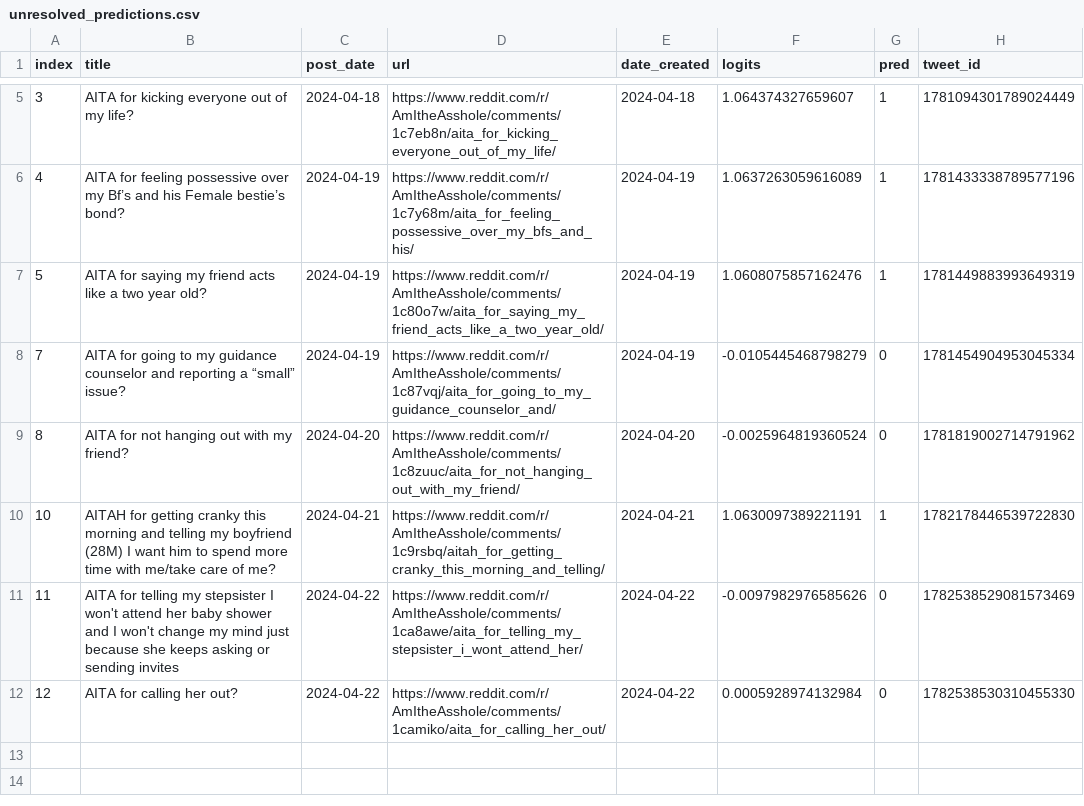
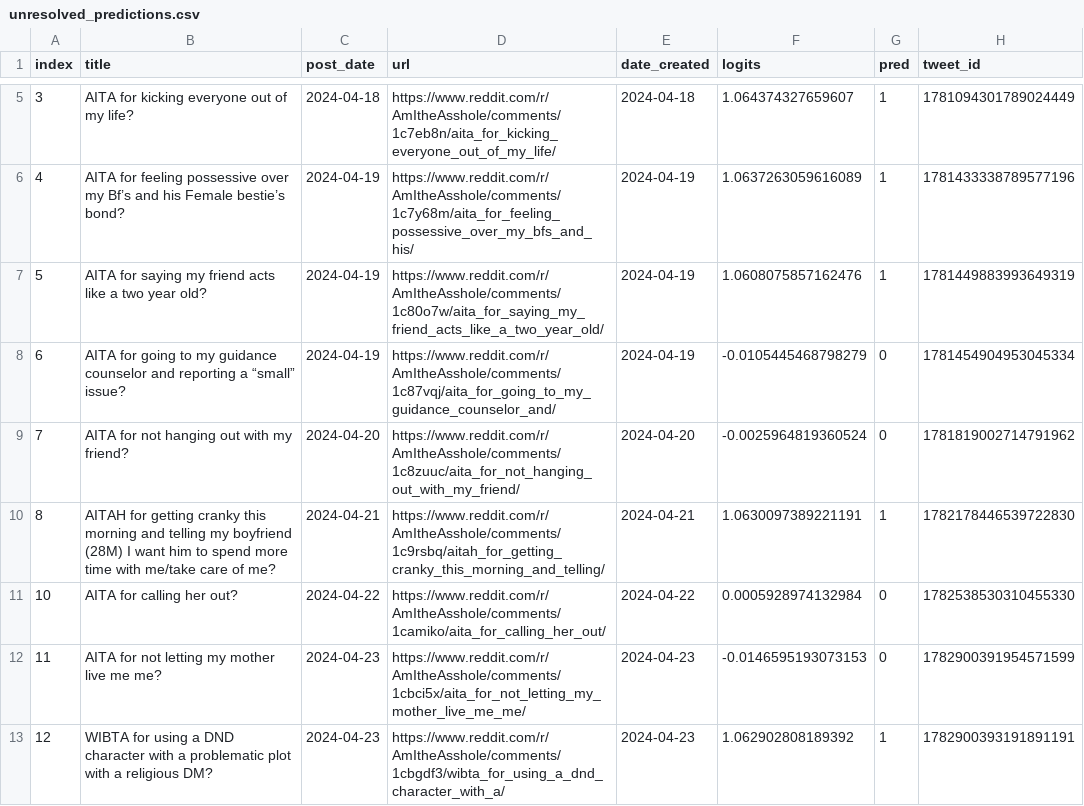
Before and after one commit to walkerped/aita_kaggle_app_tracking, a CSV file: app_tracking/prediction_sheets/unresolved_predictions.csv, drawn as a sheet; only a part is shown, gaps mark what is left out.

Commit message:
kaggle update tracking sheets

```diff
--- a/app_tracking/prediction_sheets/unresolved_predictions.csv
+++ b/app_tracking/prediction_sheets/unresolved_predictions.csv
@@ -7,6 +7,7 @@ index,title,post_date,url,date_created,logits,pred,tweet_id
 5,AITA for saying my friend acts like a two year old? ,2024-04-19,https://www.reddit.com/r/AmItheAsshole/comments/1c80o7w/aita_for_saying_my_friend_acts_like_a_two_year_old/,2024-04-19,1.0608075857162476,1,1781449883993649319
-7,AITA for going to my guidance counselor and reporting a “small” issue?,2024-04-19,https://www.reddit.com/r/AmItheAsshole/comments/1c87vqj/aita_for_going_to_my_guidance_counselor_and/,2024-04-19,-0.0105445468798279,0,1781454904953045334
-8,AITA for not hanging out with my friend?,2024-04-20,https://www.reddit.com/r/AmItheAsshole/comments/1c8zuuc/aita_for_not_hanging_out_with_my_friend/,2024-04-20,-0.0025964819360524,0,1781819002714791962
-10,AITAH for getting cranky this morning and telling my boyfriend (28M) I want him to spend more time with me/take care of me?,2024-04-21,https://www.reddit.com/r/AmItheAsshole/comments/1c9rsbq/aitah_for_getting_cranky_this_morning_and_telling/,2024-04-21,1.0630097389221191,1,1782178446539722830
-11,AITA for telling my stepsister I won't attend her baby shower and I won't change my mind just because she keeps asking or sending invites,2024-04-22,https://www.reddit.com/r/AmItheAsshole/comments/1ca8awe/aita_for_telling_my_stepsister_i_wont_attend_her/,2024-04-22,-0.0097982976585626,0,1782538529081573469
-12,AITA for calling her out? ,2024-04-22,https://www.reddit.com/r/AmItheAsshole/comments/1camiko/aita_for_calling_her_out/,2024-04-22,0.0005928974132984,0,1782538530310455330
+6,AITA for going to my guidance counselor and reporting a “small” issue?,2024-04-19,https://www.reddit.com/r/AmItheAsshole/comments/1c87vqj/aita_for_going_to_my_guidance_counselor_and/,2024-04-19,-0.0105445468798279,0,1781454904953045334
+7,AITA for not hanging out with my friend?,2024-04-20,https://www.reddit.com/r/AmItheAsshole/comments/1c8zuuc/aita_for_not_hanging_out_with_my_friend/,2024-04-20,-0.0025964819360524,0,1781819002714791962
+8,AITAH for getting cranky this morning and telling my boyfriend (28M) I want him to spend more time with me/take care of me?,2024-04-21,https://www.reddit.com/r/AmItheAsshole/comments/1c9rsbq/aitah_for_getting_cranky_this_morning_and_telling/,2024-04-21,1.0630097389221191,1,1782178446539722830
+10,AITA for calling her out? ,2024-04-22,https://www.reddit.com/r/AmItheAsshole/comments/1camiko/aita_for_calling_her_out/,2024-04-22,0.0005928974132984,0,1782538530310455330
+11,AITA for not letting my mother live me me? ,2024-04-23,https://www.reddit.com/r/AmItheAsshole/comments/1cbci5x/aita_for_not_letting_my_mother_live_me_me/,2024-04-23,-0.0146595193073153,0,1782900391954571599
+12,WIBTA for using a DND character with a problematic plot with a religious DM?,2024-04-23,https://www.reddit.com/r/AmItheAsshole/comments/1cbgdf3/wibta_for_using_a_dnd_character_with_a/,2024-04-23,1.062902808189392,1,1782900393191891191
```
Also changed, not shown: 4 other files.
